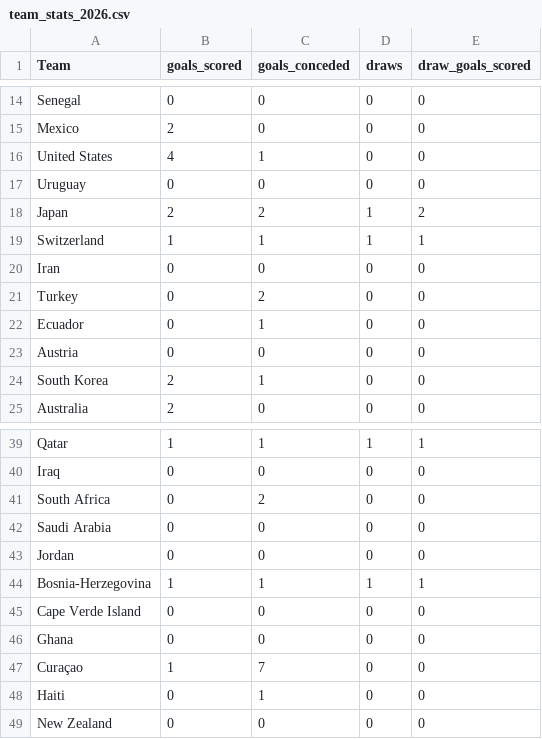
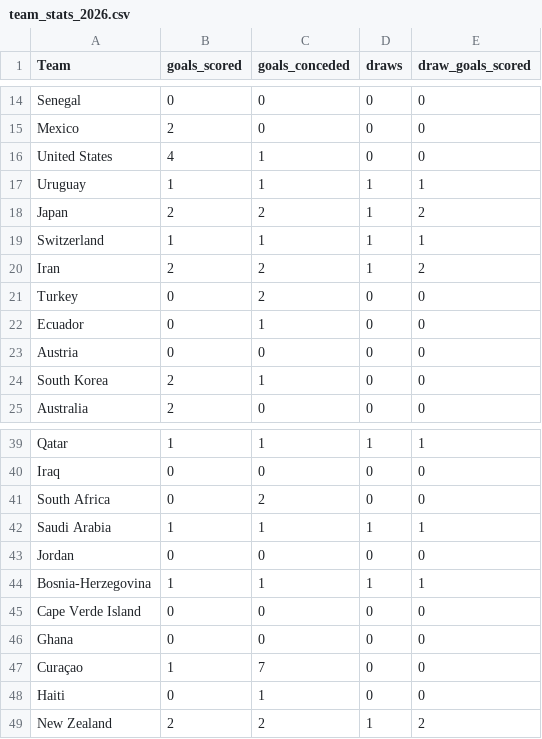
Before and after one commit to michaelsimmo11/WorldCupSweepstake, a CSV file: data/team_stats_2026.csv, drawn as a sheet; only a part is shown, gaps mark what is left out.

```diff
--- a/data/team_stats_2026.csv
+++ b/data/team_stats_2026.csv
@@ -16,6 +16,6 @@ Mexico,2,0,0,0
 United States,4,1,0,0
-Uruguay,0,0,0,0
+Uruguay,1,1,1,1
 Japan,2,2,1,2
 Switzerland,1,1,1,1
-Iran,0,0,0,0
+Iran,2,2,1,2
 Turkey,0,2,0,0
@@ -41,3 +41,3 @@ Iraq,0,0,0,0
 South Africa,0,2,0,0
-Saudi Arabia,0,0,0,0
+Saudi Arabia,1,1,1,1
 Jordan,0,0,0,0
@@ -48,2 +48,2 @@ Curaçao,1,7,0,0
 Haiti,0,1,0,0
-New Zealand,0,0,0,0
+New Zealand,2,2,1,2
```
Also changed, not shown: data/matches_2026.csv, 1 other file.
